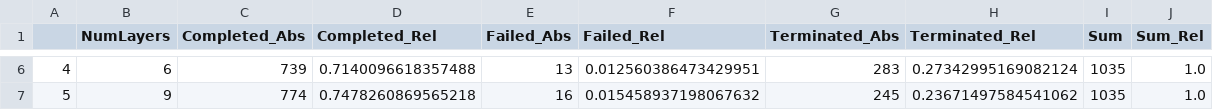
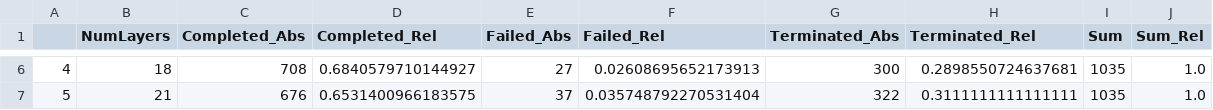
Before and after one commit to visualengineers/reflex-avi2022-results, a CSV file: code/rates_global_layers.csv, drawn as a sheet; only a part is shown, gaps mark what is left out; the diff covers the shown part only.

```diff
--- a/code/rates_global_layers.csv
+++ b/code/rates_global_layers.csv
@@ -6,2 +6,2 @@
-4;6;739;0.7140096618357488;13;0.012560386473429951;283;0.27342995169082124;1035;1.0
-5;9;774;0.7478260869565218;16;0.015458937198067632;245;0.23671497584541062;1035;1.0
+4;18;708;0.6840579710144927;27;0.02608695652173913;300;0.2898550724637681;1035;1.0
+5;21;676;0.6531400966183575;37;0.035748792270531404;322;0.3111111111111111;1035;1.0
```
Also changed, not shown: 29 edited cells elsewhere in this file, code/marker.csv, code/rates_global_mapping_layers.csv, 6 other files.
